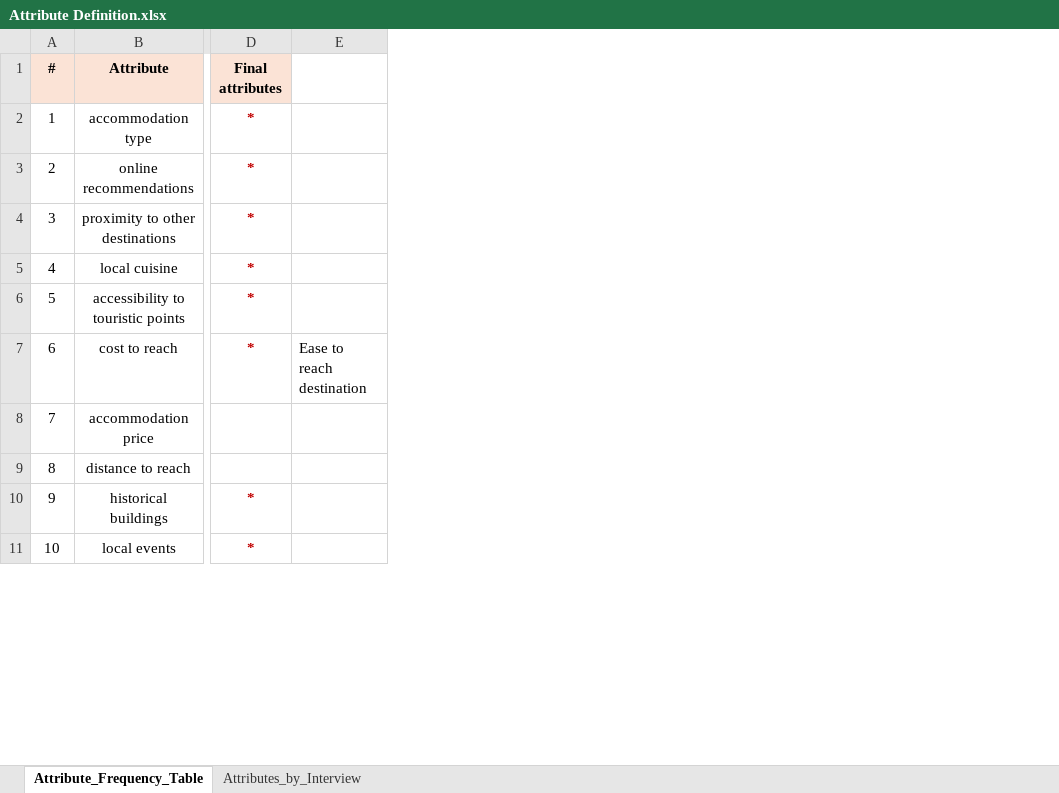
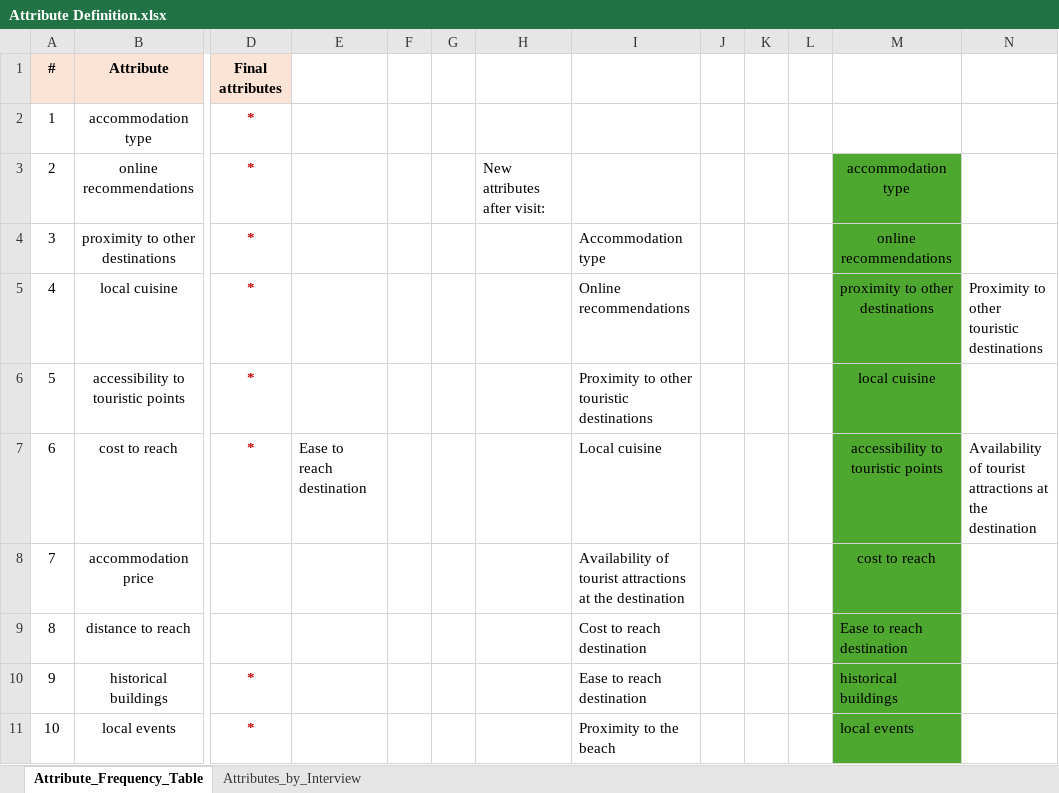
Before and after one commit to Boni1995/DSE_thesis, an Excel workbook: Material/2. Interviews/1. Qualitative Interview/Attribute Definition.xlsx, sheet Attribute_Frequency_Table, drawn as a sheet; only a part is shown, gaps mark what is left out; values as stored, in another font and other column widths than the file's, no borders; conditional formats not drawn; the diff names each change by its address in the sheet, - before the commit and + after, or states it on an @@ line.

```diff
--- a/Material/2. Interviews/1. Qualitative Interview/Attribute Definition.xlsx (sheet Attribute_Frequency_Table)
+++ b/Material/2. Interviews/1. Qualitative Interview/Attribute Definition.xlsx (sheet Attribute_Frequency_Table)
+column F, empty
+column G, empty
+column H, row 3: New attributes after visit:
+column I, rows 4-11: Accommodation type | Online recommendations | Proximity to other touristic destinations | Local cuisine | Availability of tourist attractions at the destination | Cost to reach destination | Ease to reach destination | Proximity to the beach
+column J, empty
+column K, empty
+column L, empty
+column M, rows 3-11: accommodation type | online recommendations | proximity to other destinations | local cuisine | accessibility to touristic points | cost to reach | Ease to reach destination | historical buildings | local events
+column N, rows 5-7: Proximity to other touristic destinations |  | Availability of tourist attractions at the destination
```
Also changed, not shown: 29 other files.
